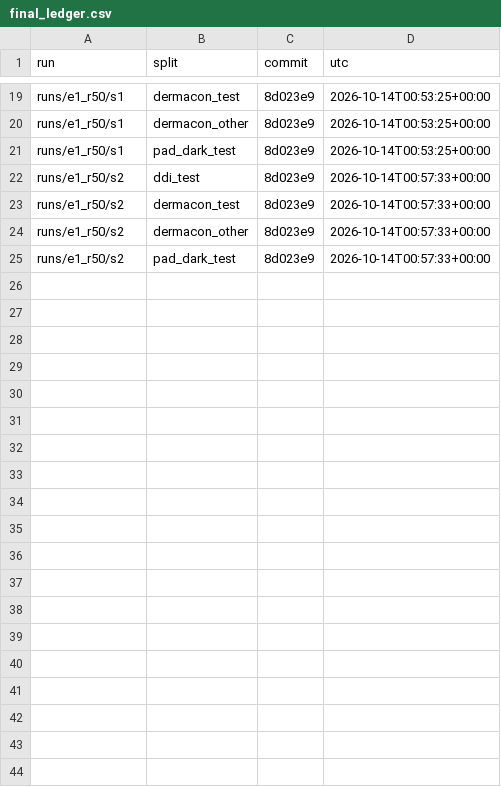
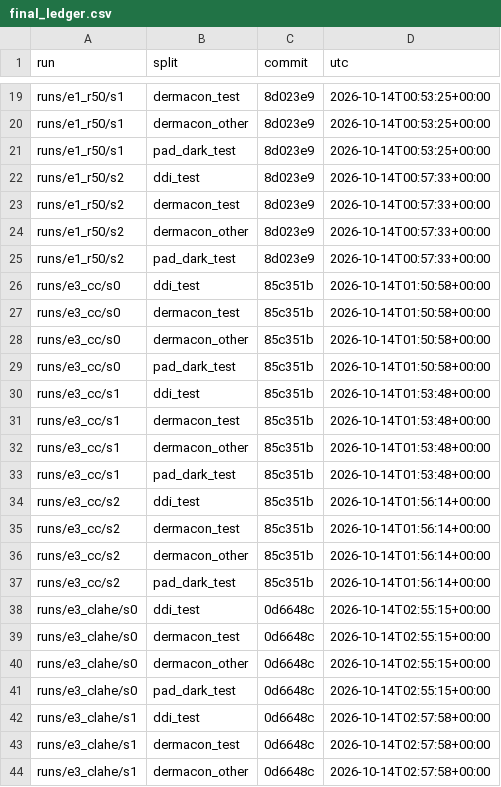
Before and after one commit to skittlegit/skincancer, a CSV file: runs/final_ledger.csv, drawn as a sheet; only a part is shown, gaps mark what is left out; the diff covers the shown part only.

```diff
--- a/runs/final_ledger.csv
+++ b/runs/final_ledger.csv
@@ -25 +25,20 @@ runs/e1_r50/s2,dermacon_other,8d023e9,2026-10-14T00:57:33+00:00
 runs/e1_r50/s2,pad_dark_test,8d023e9,2026-10-14T00:57:33+00:00
+runs/e3_cc/s0,ddi_test,85c351b,2026-10-14T01:50:58+00:00
+runs/e3_cc/s0,dermacon_test,85c351b,2026-10-14T01:50:58+00:00
+runs/e3_cc/s0,dermacon_other,85c351b,2026-10-14T01:50:58+00:00
+runs/e3_cc/s0,pad_dark_test,85c351b,2026-10-14T01:50:58+00:00
+runs/e3_cc/s1,ddi_test,85c351b,2026-10-14T01:53:48+00:00
+runs/e3_cc/s1,dermacon_test,85c351b,2026-10-14T01:53:48+00:00
+runs/e3_cc/s1,dermacon_other,85c351b,2026-10-14T01:53:48+00:00
+runs/e3_cc/s1,pad_dark_test,85c351b,2026-10-14T01:53:48+00:00
+runs/e3_cc/s2,ddi_test,85c351b,2026-10-14T01:56:14+00:00
+runs/e3_cc/s2,dermacon_test,85c351b,2026-10-14T01:56:14+00:00
+runs/e3_cc/s2,dermacon_other,85c351b,2026-10-14T01:56:14+00:00
+runs/e3_cc/s2,pad_dark_test,85c351b,2026-10-14T01:56:14+00:00
+runs/e3_clahe/s0,ddi_test,0d6648c,2026-10-14T02:55:15+00:00
+runs/e3_clahe/s0,dermacon_test,0d6648c,2026-10-14T02:55:15+00:00
+runs/e3_clahe/s0,dermacon_other,0d6648c,2026-10-14T02:55:15+00:00
+runs/e3_clahe/s0,pad_dark_test,0d6648c,2026-10-14T02:55:15+00:00
+runs/e3_clahe/s1,ddi_test,0d6648c,2026-10-14T02:57:58+00:00
+runs/e3_clahe/s1,dermacon_test,0d6648c,2026-10-14T02:57:58+00:00
+runs/e3_clahe/s1,dermacon_other,0d6648c,2026-10-14T02:57:58+00:00
```
Also changed, not shown: 14 added rows elsewhere in this file, 5 other files.
